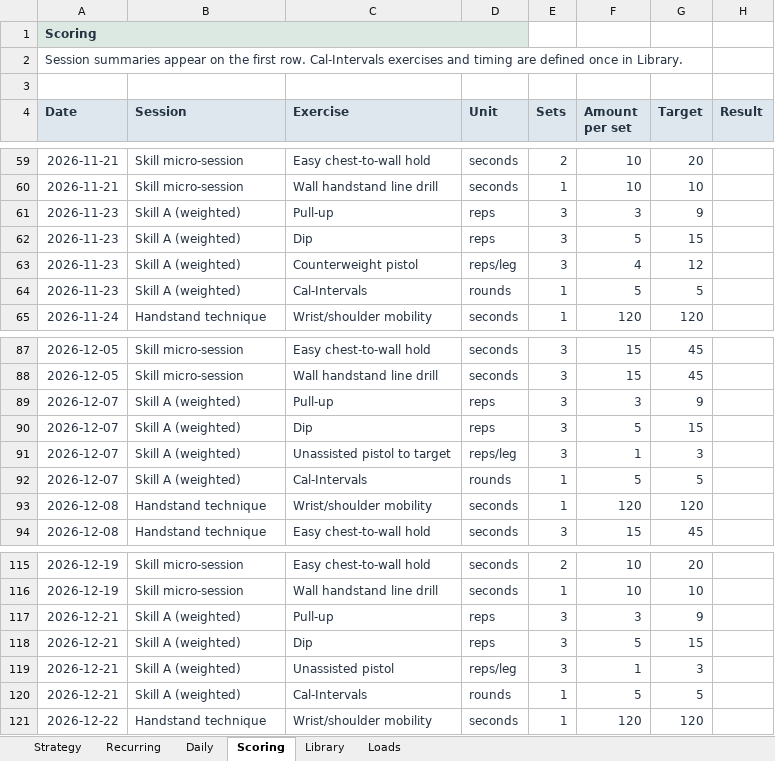
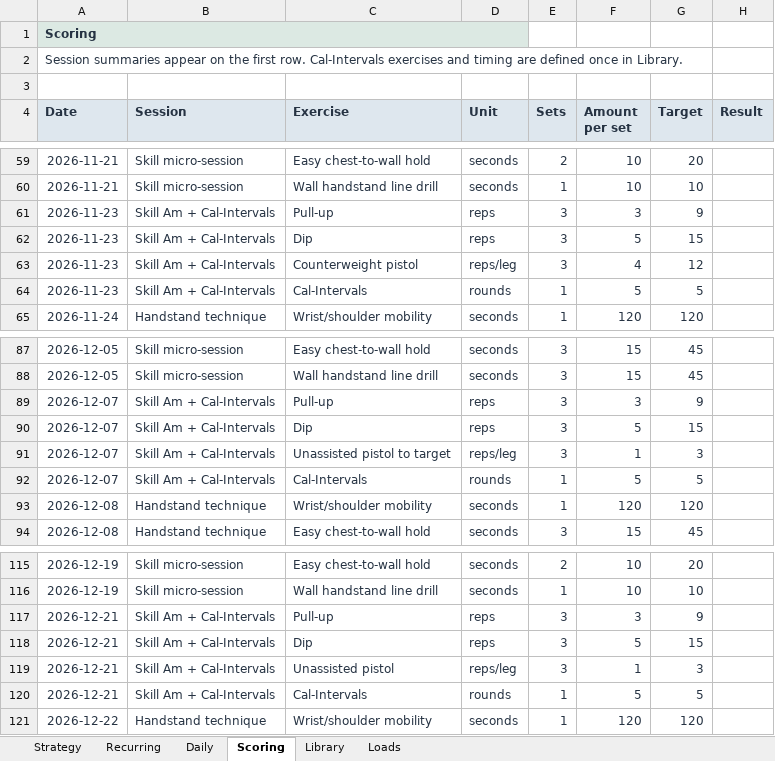
Before and after one commit to trainvent/obsidian-sports-plugin, an Excel workbook: templates/Training-example.xlsx, sheet Scoring, drawn as a sheet; only a part is shown, gaps mark what is left out; values as stored, in another font and other column widths than the file's, no borders; conditional formats and table styles not drawn; the diff names each change by its address in the sheet, - before the commit and + after, or states it on an @@ line.

```diff
--- a/templates/Training-example.xlsx (sheet Scoring)
+++ b/templates/Training-example.xlsx (sheet Scoring)
-B61:B64 (Session): Skill A (weighted)
+B61:B64 (Session): Skill Am + Cal-Intervals
-B89:B92 (Session): Skill A (weighted)
+B89:B92 (Session): Skill Am + Cal-Intervals
-B117:B120 (Session): Skill A (weighted)
+B117:B120 (Session): Skill Am + Cal-Intervals
```
Also changed, not shown: sheet Daily, sheet Loads, sheet Strategy, formulas that keep their value, 28 other files.
